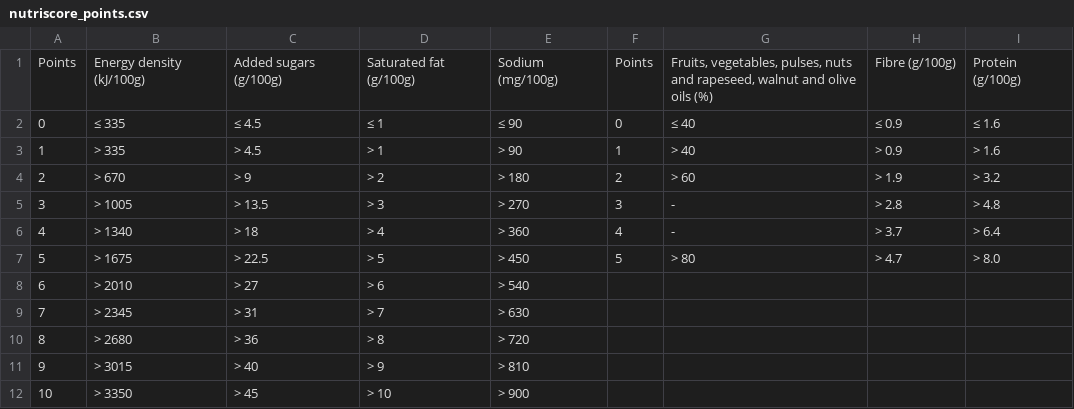
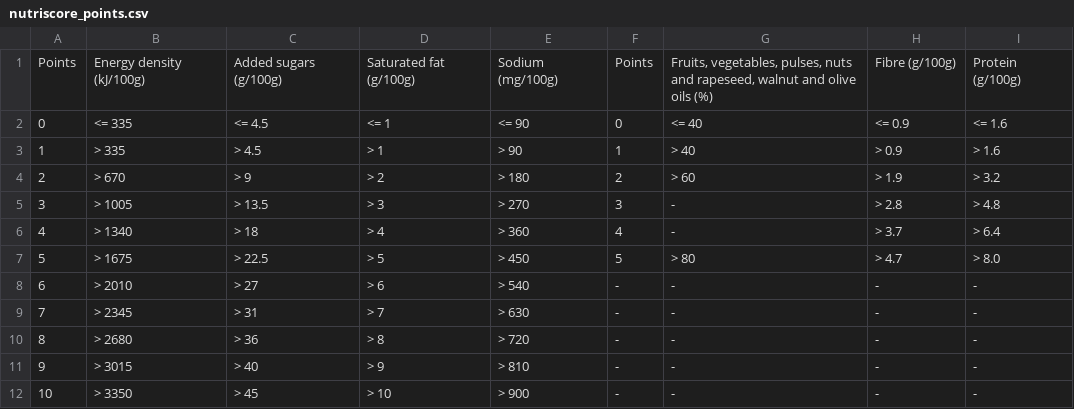
Before and after one commit to AslaugL/sustainableRecipes, a CSV file: Data/health_indicators/nutriscore_points.csv, drawn as a sheet.

```diff
--- a/Data/health_indicators/nutriscore_points.csv
+++ b/Data/health_indicators/nutriscore_points.csv
@@ -1,3 +1,3 @@
 Points;Energy density (kJ/100g);Added sugars (g/100g);Saturated fat (g/100g);Sodium (mg/100g);Points;Fruits, vegetables, pulses, nuts and rapeseed, walnut and olive oils (%);Fibre (g/100g);Protein (g/100g)
-0;≤ 335;≤ 4.5;≤ 1;≤ 90;0;≤ 40;≤ 0.9;≤ 1.6
+0;<= 335;<= 4.5;<= 1;<= 90;0;<= 40;<= 0.9;<= 1.6
 1;> 335;> 4.5;> 1;> 90;1;> 40;> 0.9;> 1.6
@@ -7,6 +7,6 @@
 5;> 1675;> 22.5;> 5;> 450;5;> 80;> 4.7;> 8.0
-6;> 2010;> 27;> 6;> 540;;;;
-7;> 2345;> 31;> 7;> 630;;;;
-8;> 2680;> 36;> 8;> 720;;;;
-9;> 3015;> 40;> 9;> 810;;;;
-10;> 3350;> 45;> 10;> 900;;;;
+6;> 2010;> 27;> 6;> 540;-;-;-;-
+7;> 2345;> 31;> 7;> 630;-;-;-;-
+8;> 2680;> 36;> 8;> 720;-;-;-;-
+9;> 3015;> 40;> 9;> 810;-;-;-;-
+10;> 3350;> 45;> 10;> 900;-;-;-;-
```
Also changed, not shown: Data/health_indicators/guidelines_trafficlights.csv.
